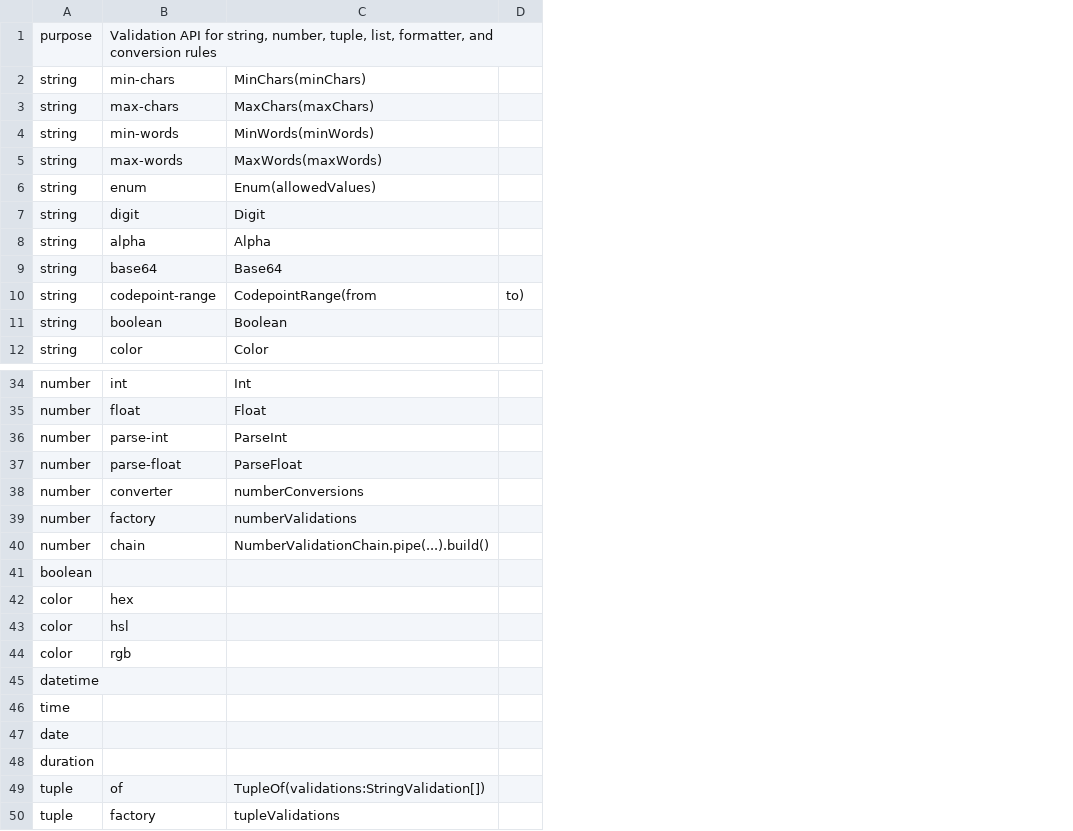
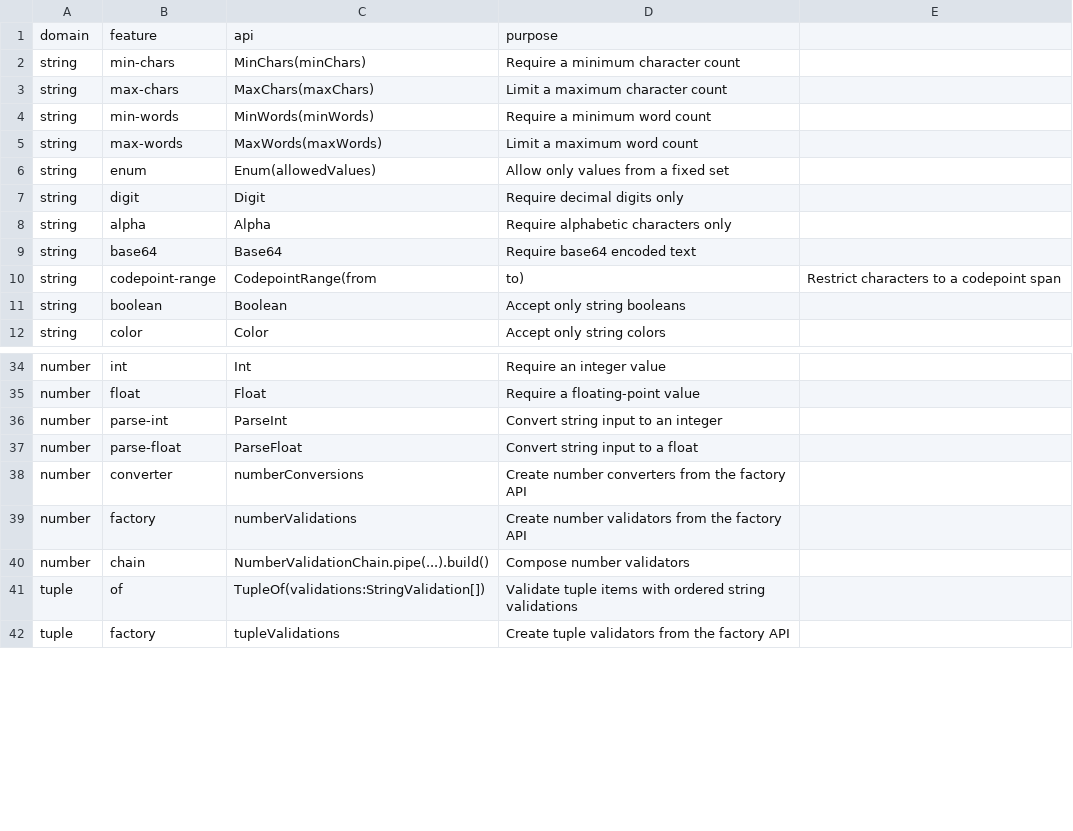
Before and after one commit to flarebyte/snake-knot-picker, a CSV file: doc/design-meta/examples/validation.csv, drawn as a sheet; only a part is shown, gaps mark what is left out; removed rows and columns are numbered as before the commit, all else as after; the diff names each change by its address in the sheet, - before the commit and + after, or states it on an @@ line.

Commit message:
Improve validation.csv

```diff
--- a/doc/design-meta/examples/validation.csv
+++ b/doc/design-meta/examples/validation.csv
-column D, row 10: to)
+column D, rows 2-12: Require a minimum character count | Limit a maximum character count | Require a minimum word count | Limit a maximum word count | Allow only values from a fixed set | Require decimal digits only | Require alphabetic characters only | Require base64 encoded text | to) | Accept only string booleans | Accept only string colors; rows 34-42: Require an integer value | Require a floating-point value | Convert string input to an integer | Convert string input to a float | Create number converters from the factory API | Create number validators from the factory API | Compose number validators | Validate tuple items with ordered string validations | Create tuple validators from the factory API
+column E, row 10: Restrict characters to a codepoint span
-row 1: purpose | Validation API for string, number, tuple, list, formatter, and conversion rules
+row 1: domain | feature | api | purpose
-row 41: boolean
-row 42: color | hex
-row 43: color | hsl
-row 44: color | rgb
-row 45: datetime
-row 46: time
-row 47: date
-row 48: duration
```
